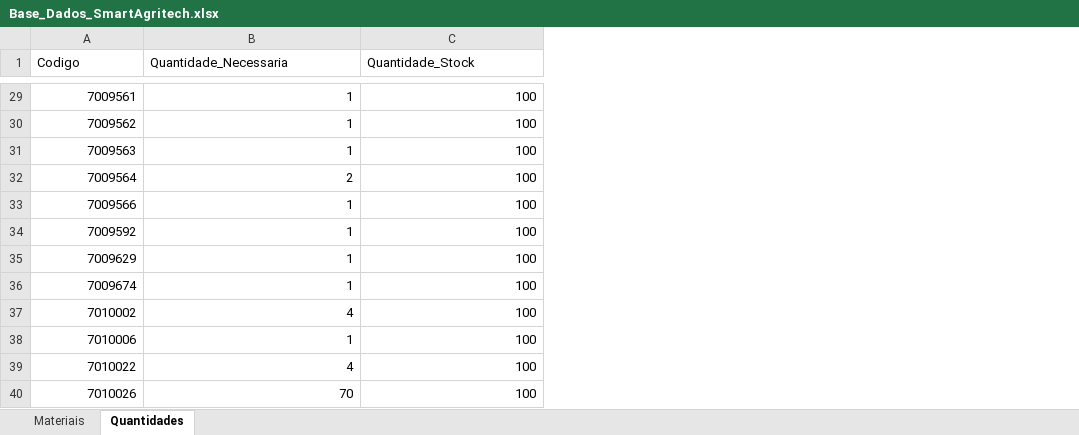
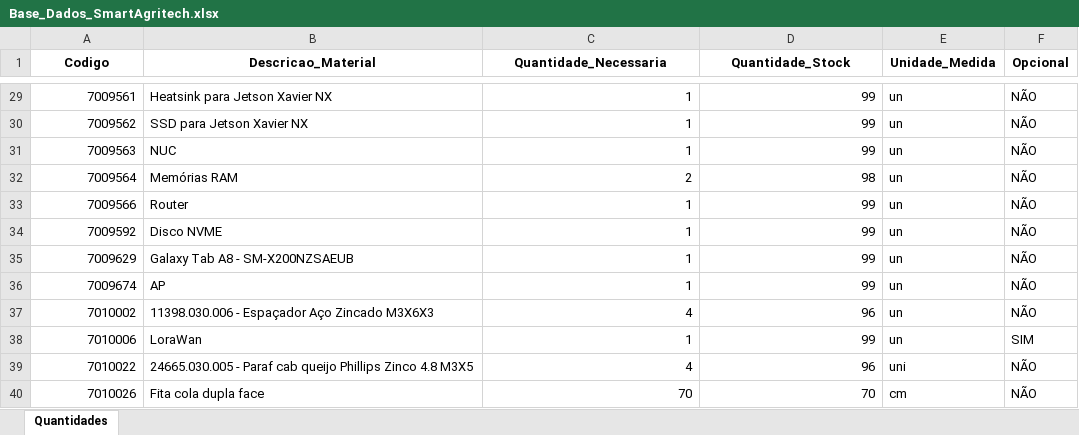
Before and after one commit to LS1lv3str3/Projetos_Pessoais, an Excel workbook: Projeto_SmartAgritech/Base_Dados_SmartAgritech.xlsx, sheet Quantidades, drawn as a sheet; only a part is shown, gaps mark what is left out; values as stored, in another font and other column widths than the file's, no borders; addresses are those after the commit; the diff covers the shown part only; the diff names each change by its address in the sheet, - before the commit and + after, or states it on an @@ line.

```diff
--- a/Projeto_SmartAgritech/Base_Dados_SmartAgritech.xlsx (sheet Quantidades)
+++ b/Projeto_SmartAgritech/Base_Dados_SmartAgritech.xlsx (sheet Quantidades)
-sheet tab: Materiais
+column B (Descricao_Material), rows 29-40: Heatsink para Jetson Xavier NX | SSD para Jetson Xavier NX | NUC | Memórias RAM | Router | Disco NVME | Galaxy Tab A8 - SM-X200NZSAEUB | AP | 11398.030.006 - Espaçador Aço Zincado M3X6X3 | LoraWan | 24665.030.005 - Paraf cab queijo Phillips Zinco 4.8 M3X5 | Fita cola dupla face
+column E (Unidade_Medida), rows 29-40: un | un | un | un | un | un | un | un | un | un | uni | cm
+column F (Opcional), rows 29-40: NÃO | NÃO | NÃO | NÃO | NÃO | NÃO | NÃO | NÃO | NÃO | SIM | NÃO | NÃO
@@ A1 bold: off → on, alignment: left → center @@
@@ C1:D1 bold: off → on, alignment: left → center @@
-D29:D31 (Quantidade_Stock): 100
+D29:D31 (Quantidade_Stock): 99
-D32 (Quantidade_Stock): 100
+D32 (Quantidade_Stock): 98
-D33:D36 (Quantidade_Stock): 100
+D33:D36 (Quantidade_Stock): 99
-D37 (Quantidade_Stock): 100
+D37 (Quantidade_Stock): 96
-D38 (Quantidade_Stock): 100
+D38 (Quantidade_Stock): 99
-D39 (Quantidade_Stock): 100
+D39 (Quantidade_Stock): 96
-D40 (Quantidade_Stock): 100
+D40 (Quantidade_Stock): 70
```
Also changed, not shown: 1 added row, 1 removed row and 26 edited cells elsewhere in this sheet, 2 other files.
